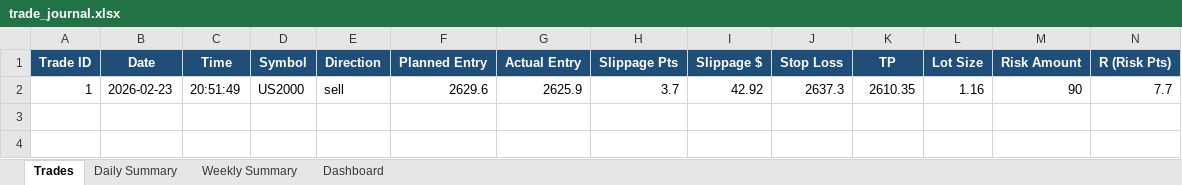
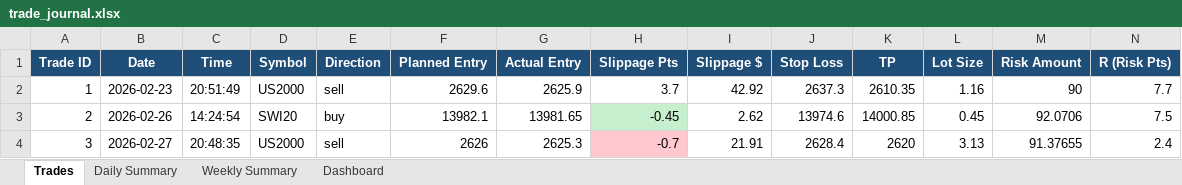
Before and after one commit to Jeeva0506/ict-trading-backtest, an Excel workbook: live/reports/trade_journal.xlsx, sheet Trades, drawn as a sheet; only a part is shown; values as stored, in another font and other column widths than the file's, no borders; rows hold the shown columns only; the diff names each change by its address in the sheet, - before the commit and + after, or states it on an @@ line.

Commit message:
6-index backtest + strategy cleanup + trade reporting fixes
- Add US2000/SWI20 to run_3year_backtest.py (6 indices total)
- Clean up strategy_ict_clean.py: remove 10 dead compat params, add **_kwargs
- Revert lookback_ranges to 10 (tested 5/15, both worse)
- Fix SL/TP trade reporting: actual exit_price + specific exit_reason from MT5 deals
- Fix /emergency command: now records journal + telegram per position
- Fix _emergency_close_all: full exit details instead of exit_price=0
- New _get_closed_trade_details() method for MT5 deal history
- Backtest comparison metrics saved (OLD/NEW/LB5/LB15/SEED variants)

```diff
--- a/live/reports/trade_journal.xlsx (sheet Trades)
+++ b/live/reports/trade_journal.xlsx (sheet Trades)
+row 3: 2 | 2026-02-26 | 14:24:54 | SWI20 | buy | 13982.1 | 13981.65 | -0.45 | 2.62 | 13974.6 | 14000.85 | 0.45 | 92.0706 | 7.5
+row 4: 3 | 2026-02-27 | 20:48:35 | US2000 | sell | 2626 | 2625.3 | -0.7 | 21.91 | 2628.4 | 2620 | 3.13 | 91.37655 | 2.4
```
Also changed, not shown: 14 other files.
